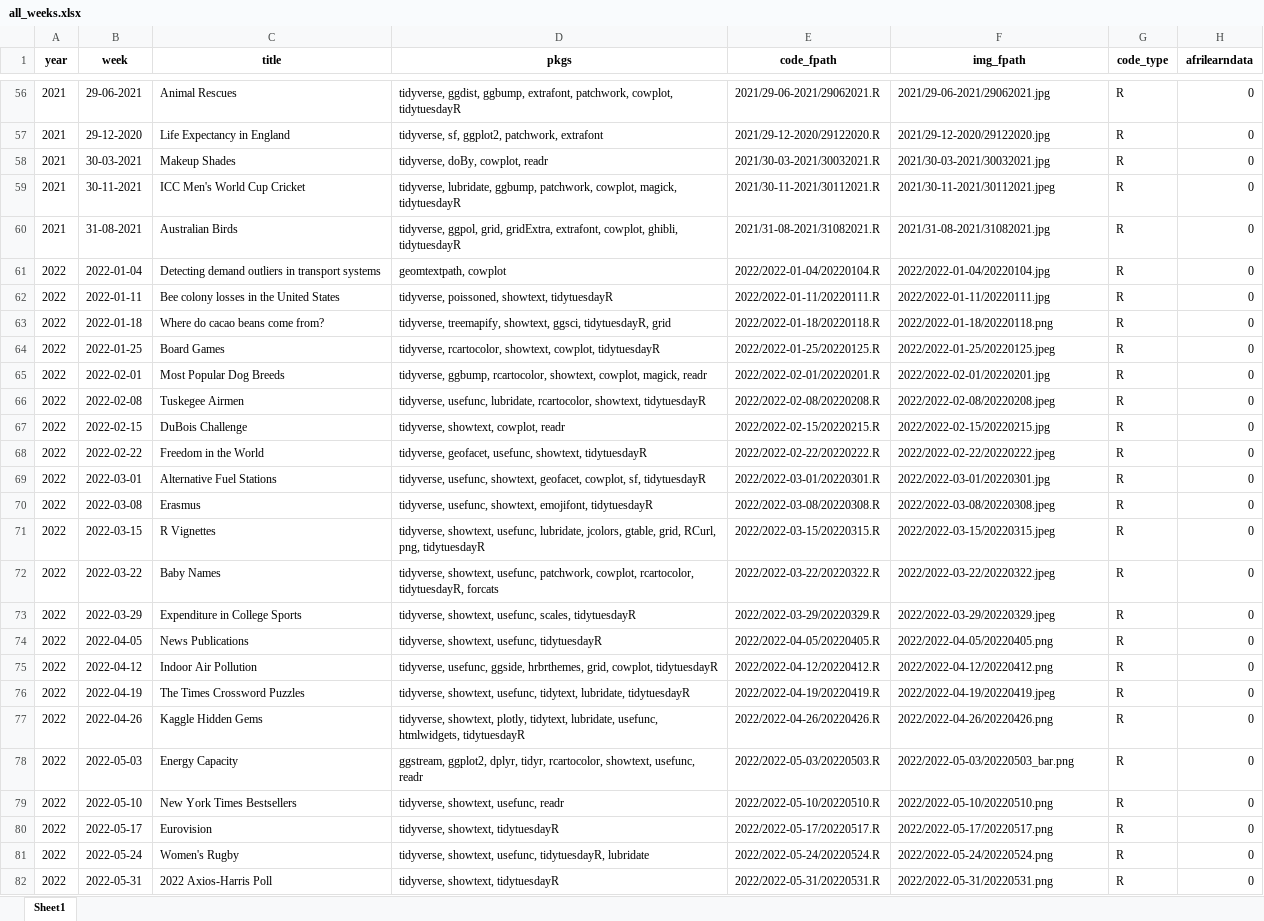
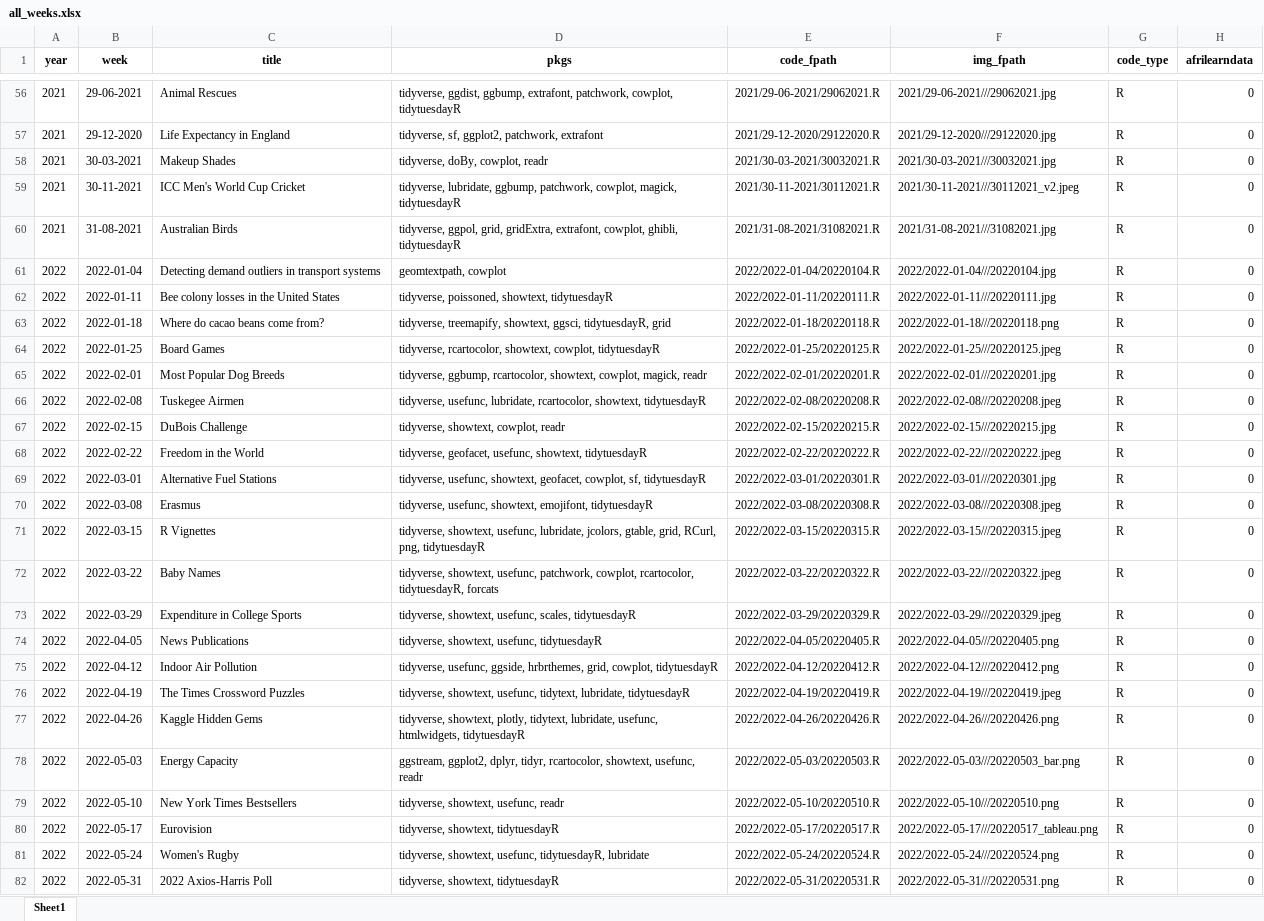
Before and after one commit to nrennie/tidytuesday, an Excel workbook: data/all_weeks.xlsx, sheet Sheet1, drawn as a sheet; only a part is shown, gaps mark what is left out; values as stored, in another font and other column widths than the file's, no borders; the diff covers the shown part only; the diff names each change by its address in the sheet, - before the commit and + after, or states it on an @@ line.

```diff
--- a/data/all_weeks.xlsx (sheet Sheet1)
+++ b/data/all_weeks.xlsx (sheet Sheet1)
-F56 (img_fpath): 2021/29-06-2021/29062021.jpg
+F56 (img_fpath): 2021/29-06-2021///29062021.jpg
-F57 (img_fpath): 2021/29-12-2020/29122020.jpg
+F57 (img_fpath): 2021/29-12-2020///29122020.jpg
-F58 (img_fpath): 2021/30-03-2021/30032021.jpg
+F58 (img_fpath): 2021/30-03-2021///30032021.jpg
-F59 (img_fpath): 2021/30-11-2021/30112021.jpeg
+F59 (img_fpath): 2021/30-11-2021///30112021_v2.jpeg
-F60 (img_fpath): 2021/31-08-2021/31082021.jpg
+F60 (img_fpath): 2021/31-08-2021///31082021.jpg
-F61 (img_fpath): 2022/2022-01-04/20220104.jpg
+F61 (img_fpath): 2022/2022-01-04///20220104.jpg
-F62 (img_fpath): 2022/2022-01-11/20220111.jpg
+F62 (img_fpath): 2022/2022-01-11///20220111.jpg
-F63 (img_fpath): 2022/2022-01-18/20220118.png
+F63 (img_fpath): 2022/2022-01-18///20220118.png
-F64 (img_fpath): 2022/2022-01-25/20220125.jpeg
+F64 (img_fpath): 2022/2022-01-25///20220125.jpeg
-F65 (img_fpath): 2022/2022-02-01/20220201.jpg
+F65 (img_fpath): 2022/2022-02-01///20220201.jpg
-F66 (img_fpath): 2022/2022-02-08/20220208.jpeg
+F66 (img_fpath): 2022/2022-02-08///20220208.jpeg
-F67 (img_fpath): 2022/2022-02-15/20220215.jpg
+F67 (img_fpath): 2022/2022-02-15///20220215.jpg
-F68 (img_fpath): 2022/2022-02-22/20220222.jpeg
+F68 (img_fpath): 2022/2022-02-22///20220222.jpeg
-F69 (img_fpath): 2022/2022-03-01/20220301.jpg
+F69 (img_fpath): 2022/2022-03-01///20220301.jpg
-F70 (img_fpath): 2022/2022-03-08/20220308.jpeg
+F70 (img_fpath): 2022/2022-03-08///20220308.jpeg
-F71 (img_fpath): 2022/2022-03-15/20220315.jpeg
+F71 (img_fpath): 2022/2022-03-15///20220315.jpeg
-F72 (img_fpath): 2022/2022-03-22/20220322.jpeg
+F72 (img_fpath): 2022/2022-03-22///20220322.jpeg
-F73 (img_fpath): 2022/2022-03-29/20220329.jpeg
+F73 (img_fpath): 2022/2022-03-29///20220329.jpeg
-F74 (img_fpath): 2022/2022-04-05/20220405.png
+F74 (img_fpath): 2022/2022-04-05///20220405.png
-F75 (img_fpath): 2022/2022-04-12/20220412.png
+F75 (img_fpath): 2022/2022-04-12///20220412.png
-F76 (img_fpath): 2022/2022-04-19/20220419.jpeg
+F76 (img_fpath): 2022/2022-04-19///20220419.jpeg
-F77 (img_fpath): 2022/2022-04-26/20220426.png
+F77 (img_fpath): 2022/2022-04-26///20220426.png
-F78 (img_fpath): 2022/2022-05-03/20220503_bar.png
+F78 (img_fpath): 2022/2022-05-03///20220503_bar.png
-F79 (img_fpath): 2022/2022-05-10/20220510.png
+F79 (img_fpath): 2022/2022-05-10///20220510.png
-F80 (img_fpath): 2022/2022-05-17/20220517.png
+F80 (img_fpath): 2022/2022-05-17///20220517_tableau.png
-F81 (img_fpath): 2022/2022-05-24/20220524.png
+F81 (img_fpath): 2022/2022-05-24///20220524.png
-F82 (img_fpath): 2022/2022-05-31/20220531.png
+F82 (img_fpath): 2022/2022-05-31///20220531.png
```
Also changed, not shown: 221 edited cells elsewhere in this sheet, 1 other file.
